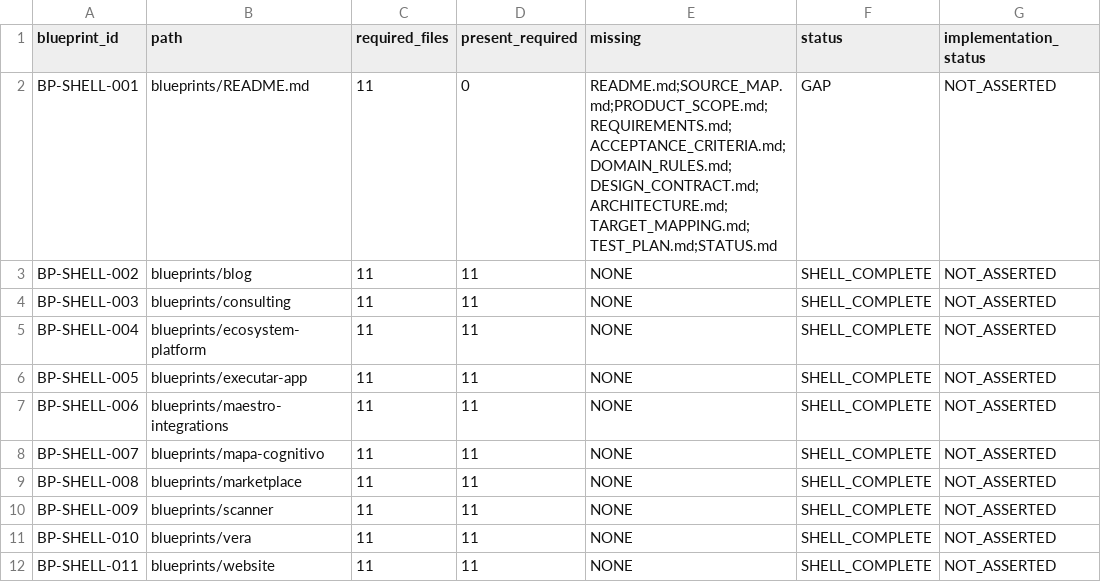
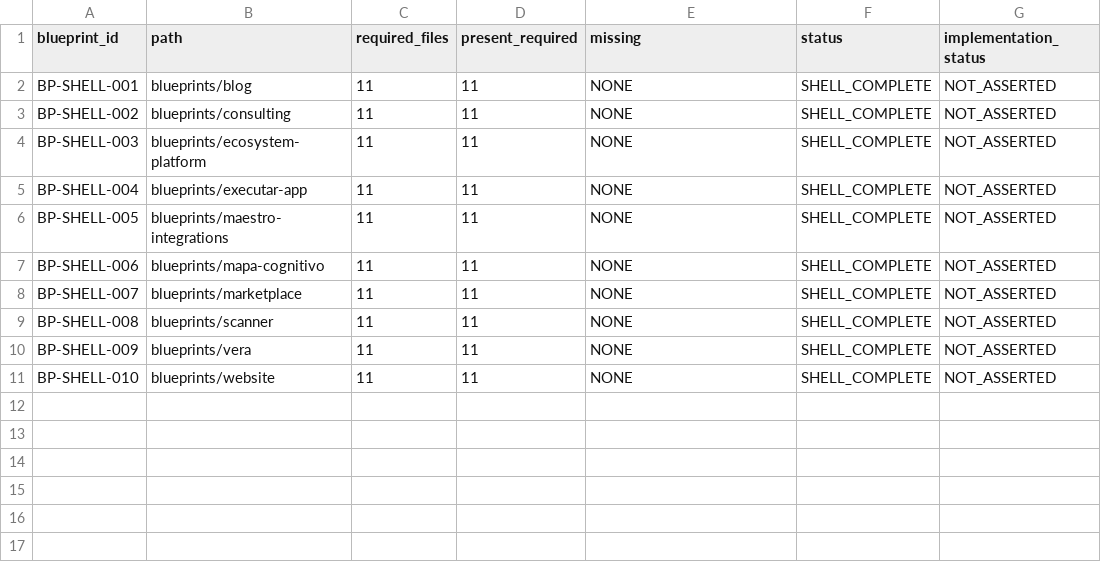
Before and after one commit to Sas-Executar/Executar-app-Blueprint, a CSV file: 00-governance/BLUEPRINT_SHELL_VALIDATION.csv, drawn as a sheet.

Commit message:
fix(wf-04): exclude blueprint index from shell validation

```diff
--- a/00-governance/BLUEPRINT_SHELL_VALIDATION.csv
+++ b/00-governance/BLUEPRINT_SHELL_VALIDATION.csv
@@ -1,12 +1,11 @@
 blueprint_id,path,required_files,present_required,missing,status,implementation_status
-"BP-SHELL-001","blueprints/README.md","11","0","README.md;SOURCE_MAP.md;PRODUCT_SCOPE.md;REQUIREMENTS.md;ACCEPTANCE_CRITERIA.md;DOMAIN_RULES.md;DESIGN_CONTRACT.md;ARCHITECTURE.md;TARGET_MAPPING.md;TEST_PLAN.md;STATUS.md","GAP","NOT_ASSERTED"
-"BP-SHELL-002","blueprints/blog","11","11","NONE","SHELL_COMPLETE","NOT_ASSERTED"
-"BP-SHELL-003","blueprints/consulting","11","11","NONE","SHELL_COMPLETE","NOT_ASSERTED"
-"BP-SHELL-004","blueprints/ecosystem-platform","11","11","NONE","SHELL_COMPLETE","NOT_ASSERTED"
-"BP-SHELL-005","blueprints/executar-app","11","11","NONE","SHELL_COMPLETE","NOT_ASSERTED"
-"BP-SHELL-006","blueprints/maestro-integrations","11","11","NONE","SHELL_COMPLETE","NOT_ASSERTED"
-"BP-SHELL-007","blueprints/mapa-cognitivo","11","11","NONE","SHELL_COMPLETE","NOT_ASSERTED"
-"BP-SHELL-008","blueprints/marketplace","11","11","NONE","SHELL_COMPLETE","NOT_ASSERTED"
-"BP-SHELL-009","blueprints/scanner","11","11","NONE","SHELL_COMPLETE","NOT_ASSERTED"
-"BP-SHELL-010","blueprints/vera","11","11","NONE","SHELL_COMPLETE","NOT_ASSERTED"
-"BP-SHELL-011","blueprints/website","11","11","NONE","SHELL_COMPLETE","NOT_ASSERTED"
+"BP-SHELL-001","blueprints/blog","11","11","NONE","SHELL_COMPLETE","NOT_ASSERTED"
+"BP-SHELL-002","blueprints/consulting","11","11","NONE","SHELL_COMPLETE","NOT_ASSERTED"
+"BP-SHELL-003","blueprints/ecosystem-platform","11","11","NONE","SHELL_COMPLETE","NOT_ASSERTED"
+"BP-SHELL-004","blueprints/executar-app","11","11","NONE","SHELL_COMPLETE","NOT_ASSERTED"
+"BP-SHELL-005","blueprints/maestro-integrations","11","11","NONE","SHELL_COMPLETE","NOT_ASSERTED"
+"BP-SHELL-006","blueprints/mapa-cognitivo","11","11","NONE","SHELL_COMPLETE","NOT_ASSERTED"
+"BP-SHELL-007","blueprints/marketplace","11","11","NONE","SHELL_COMPLETE","NOT_ASSERTED"
+"BP-SHELL-008","blueprints/scanner","11","11","NONE","SHELL_COMPLETE","NOT_ASSERTED"
+"BP-SHELL-009","blueprints/vera","11","11","NONE","SHELL_COMPLETE","NOT_ASSERTED"
+"BP-SHELL-010","blueprints/website","11","11","NONE","SHELL_COMPLETE","NOT_ASSERTED"
```
